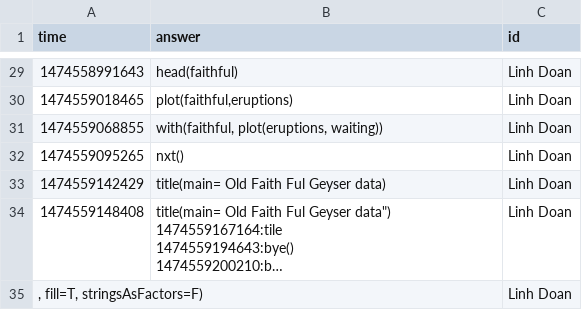
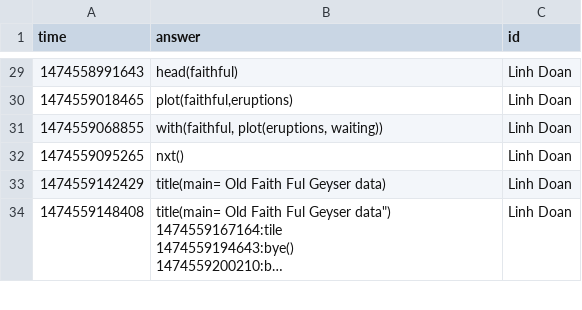
Before and after one commit to core-methods-in-edm/class4, a CSV file: lesson1.csv, drawn as a sheet; only a part is shown, gaps mark what is left out; long unchanged cells end in …; removed rows and columns are numbered as before the commit, all else as after; the diff covers the shown part only; the diff names each change by its address in the sheet, - before the commit and + after, or states it on an @@ line.

```diff
--- a/lesson1.csv
+++ b/lesson1.csv
-row 35: , fill=T, stringsAsFactors=F) |  | Linh Doan
```
Also changed, not shown: 1 added row elsewhere in this file.
